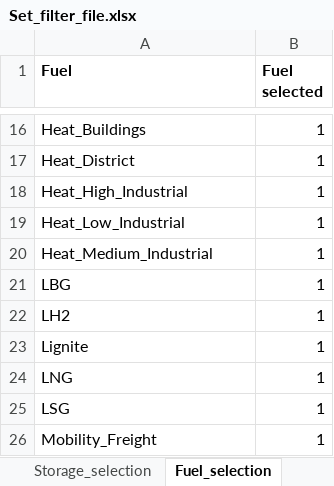
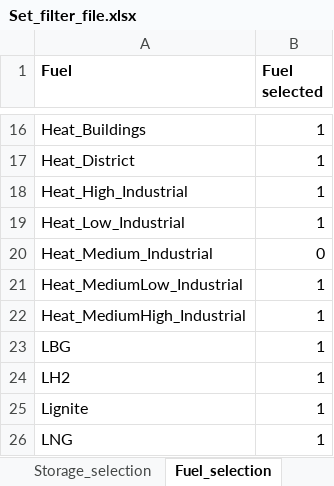
Before and after one commit to GENeSYS-MOD/GENeSYS_MOD.data, an Excel workbook: Conversion Script/Set_filter_file.xlsx, sheet Fuel_selection, drawn as a sheet; only a part is shown, gaps mark what is left out; the shorter side is filled out with more unchanged rows; values as stored, in another font and other column widths than the file's, no borders; the diff names each change by its address in the sheet, - before the commit and + after, or states it on an @@ line.

Commit message:
fixed issues with TagTechnologyToSubsets and TagFuelToSubsets adding compatibility for both new Heat Medium High/Low and old Heat Medium formulations

```diff
--- a/Conversion Script/Set_filter_file.xlsx (sheet Fuel_selection)
+++ b/Conversion Script/Set_filter_file.xlsx (sheet Fuel_selection)
-B20 (Fuel selected): 1
+B20 (Fuel selected): 0
+row 21: Heat_MediumLow_Industrial | 1
+row 22: Heat_MediumHigh_Industrial | 1
```
Also changed, not shown: 2 other files.
